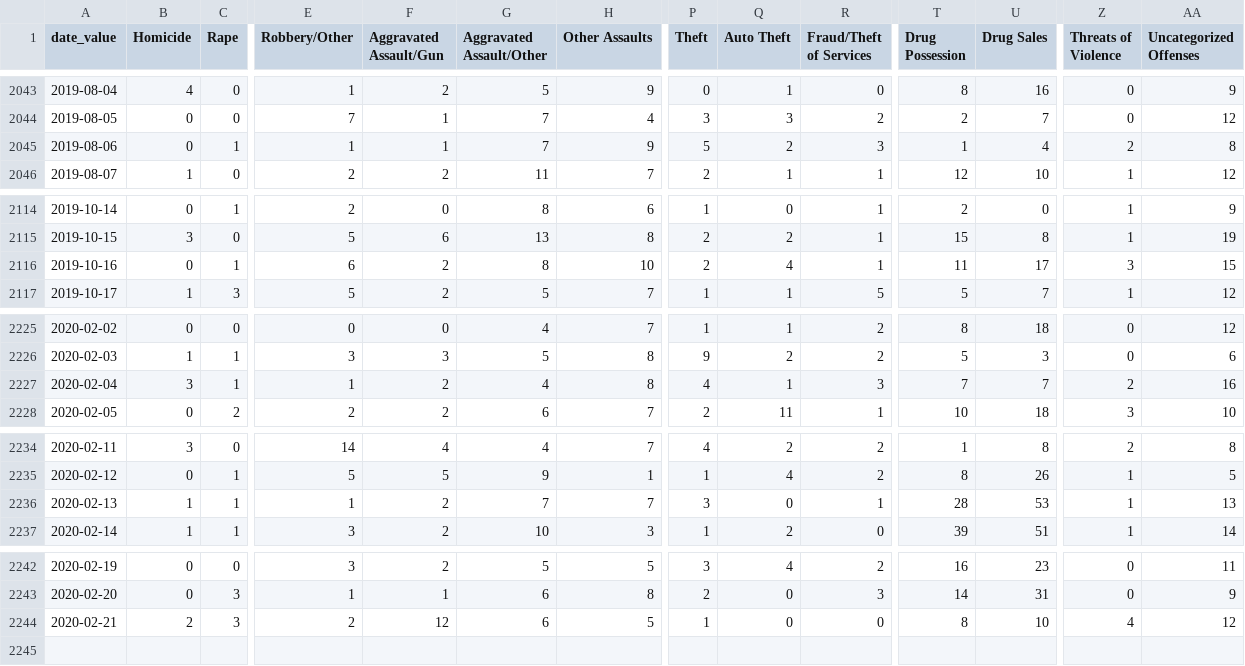
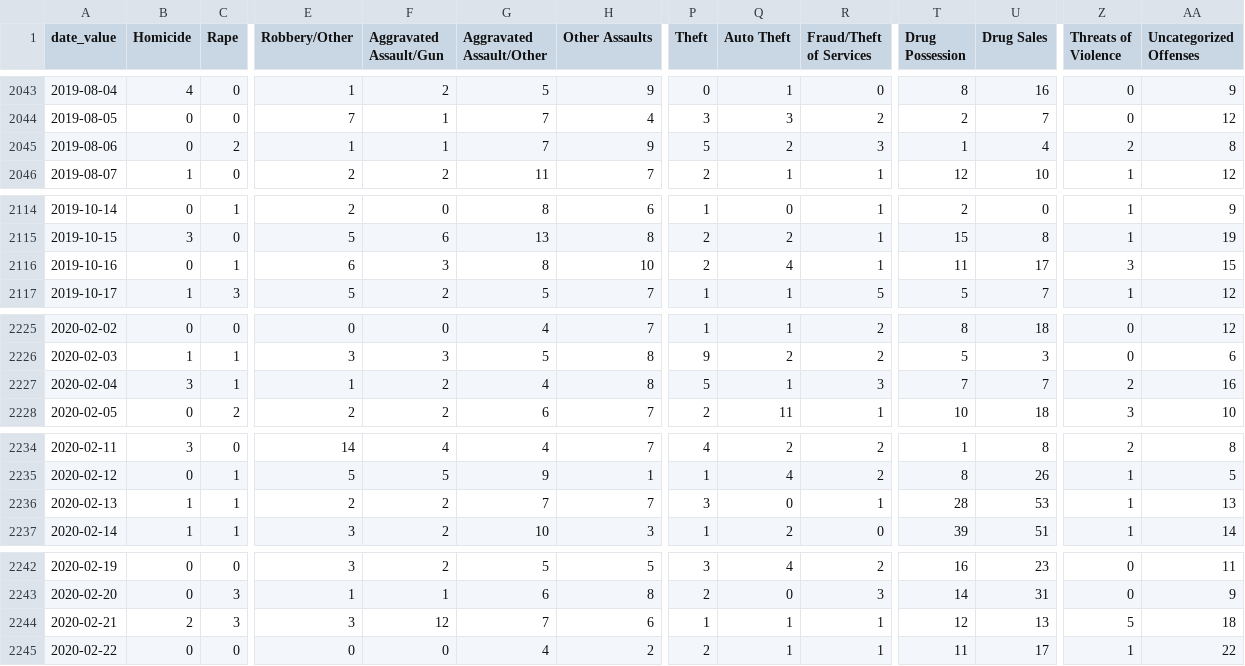
Before and after one commit to PhillyDistrictAttorneysOffice/phillydao-public-data, a CSV file: docs/data/charges_data_daily_citywide.csv, drawn as a sheet; only a part is shown, gaps mark what is left out; rows hold the shown columns only; the diff names each change by its address in the sheet, - before the commit and + after, or states it on an @@ line.

```diff
--- a/docs/data/charges_data_daily_citywide.csv
+++ b/docs/data/charges_data_daily_citywide.csv
-C2045 (Rape): 1
+C2045 (Rape): 2
-F2116 (Aggravated Assault/Gun): 2
+F2116 (Aggravated Assault/Gun): 3
-P2227 (Theft): 4
+P2227 (Theft): 5
-E2236 (Robbery/Other): 1
+E2236 (Robbery/Other): 2
-E2244 (Robbery/Other): 2
+E2244 (Robbery/Other): 3
-G2244 (Aggravated Assault/Other): 6
+G2244 (Aggravated Assault/Other): 7
-H2244 (Other Assaults): 5
+H2244 (Other Assaults): 6
-Q2244 (Auto Theft): 0
+Q2244 (Auto Theft): 1
-R2244 (Fraud/Theft of Services): 0
+R2244 (Fraud/Theft of Services): 1
-T2244 (Drug Possession): 8
+T2244 (Drug Possession): 12
-U2244 (Drug Sales): 10
+U2244 (Drug Sales): 13
-Z2244 (Threats of Violence): 4
+Z2244 (Threats of Violence): 5
-AA2244 (Uncategorized Offenses): 12
+AA2244 (Uncategorized Offenses): 18
+row 2245: 2020-02-22 | 0 | 0 | 0 | 0 | 4 | 2 | 2 | 1 | 1 | 11 | 17 | 1 | 22
```
Also changed, not shown: docs/data/arrest_data_daily_citywide.csv, docs/data/summary_arrest_data_daily_citywide.csv, 36 other files.
